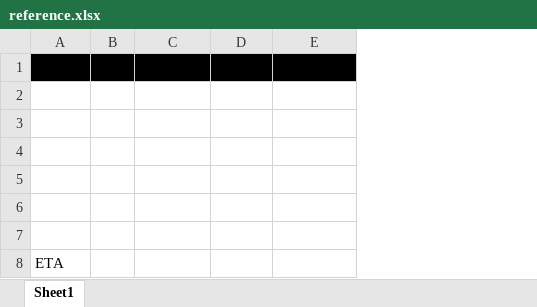
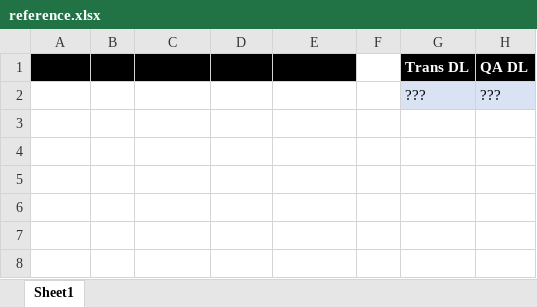
Before and after one commit to petr-slavik/Loc, an Excel workbook: structure/_xbox_folder_structure/reference.xlsx, sheet Sheet1, drawn as a sheet; values as stored, in another font and other column widths than the file's, no borders; table styles not drawn; removed rows and columns are numbered as before the commit, all else as after; the diff names each change by its address in the sheet, - before the commit and + after, or states it on an @@ line.

```diff
--- a/structure/_xbox_folder_structure/reference.xlsx (sheet Sheet1)
+++ b/structure/_xbox_folder_structure/reference.xlsx (sheet Sheet1)
+column F, empty
+column G (Trans DL), row 2: ???
+column H (QA DL), row 2: ???
-row 2: (empty)
+row 2:  |  |  |  |  |  | ??? | ???
-row 3: (empty)
-row 4: (empty)
-row 5: (empty)
-row 6: (empty)
-row 7: (empty)
-row 8: ETA
```
Also changed, not shown: 17 other files.
